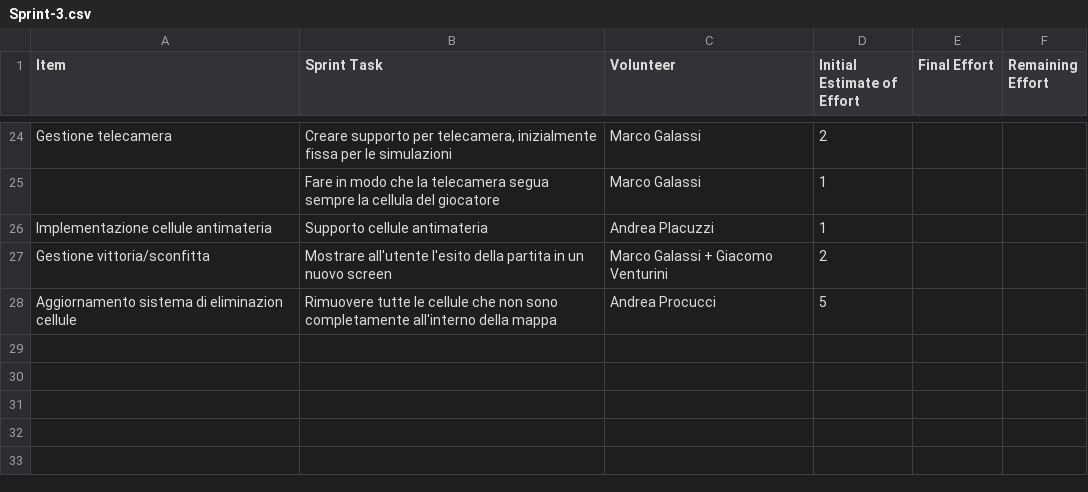
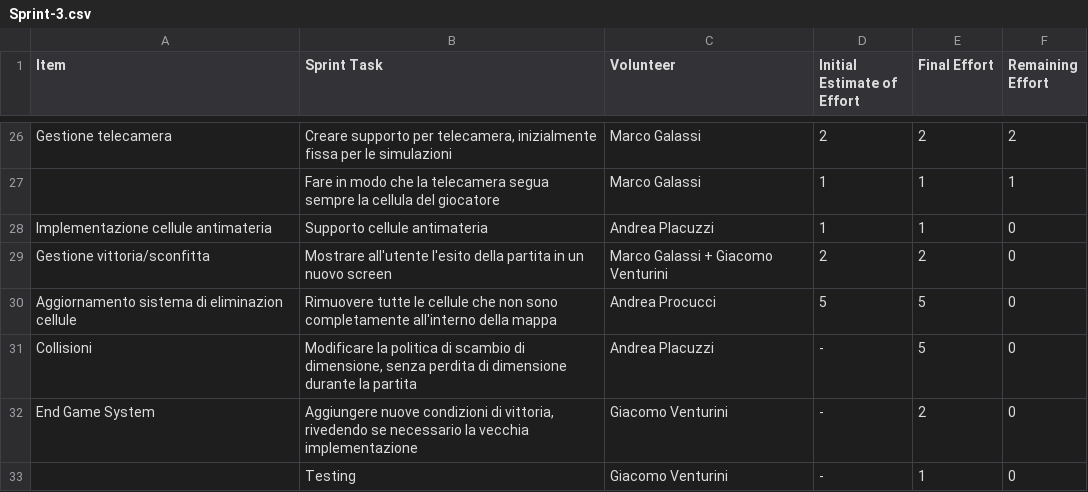
Before and after one commit to PPS-Osmos-Redux/PPS-17-osmos-redux, a CSV file: backlog/Sprint-3.csv, drawn as a sheet; only a part is shown, gaps mark what is left out; addresses are those after the commit; the diff covers the shown part only; the diff names each change by its address in the sheet, - before the commit and + after, or states it on an @@ line.

```diff
--- a/backlog/Sprint-3.csv
+++ b/backlog/Sprint-3.csv
-E26 (Final Effort): (empty)
+E26 (Final Effort): 2
-F26 (Remaining Effort): (empty)
+F26 (Remaining Effort): 2
-E27:E28 (Final Effort): (empty)
+E27:E28 (Final Effort): 1
-F27 (Remaining Effort): (empty)
+F27 (Remaining Effort): 1
-F28:F30 (Remaining Effort): (empty)
+F28:F30 (Remaining Effort): 0
-E29 (Final Effort): (empty)
+E29 (Final Effort): 2
-E30 (Final Effort): (empty)
+E30 (Final Effort): 5
+row 31: Collisioni | Modificare la politica di scambio di dimensione, senza perdita di dimensione durante la partita | Andrea Placuzzi | - | 5 | 0
+row 32: End Game System | Aggiungere nuove condizioni di vittoria, rivedendo se necessario la vecchia implementazione | Giacomo Venturini | - | 2 | 0
+row 33:  | Testing | Giacomo Venturini | - | 1 | 0
```
Also changed, not shown: 6 added rows, 4 removed rows and 36 edited cells elsewhere in this file, backlog/Product-backlog.csv.
